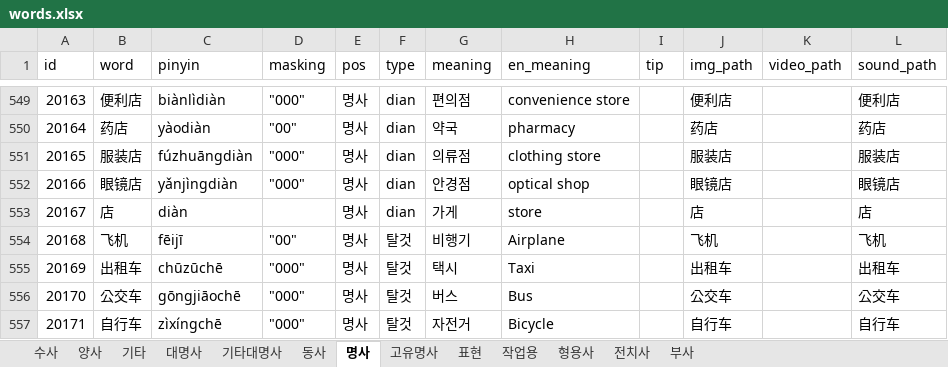
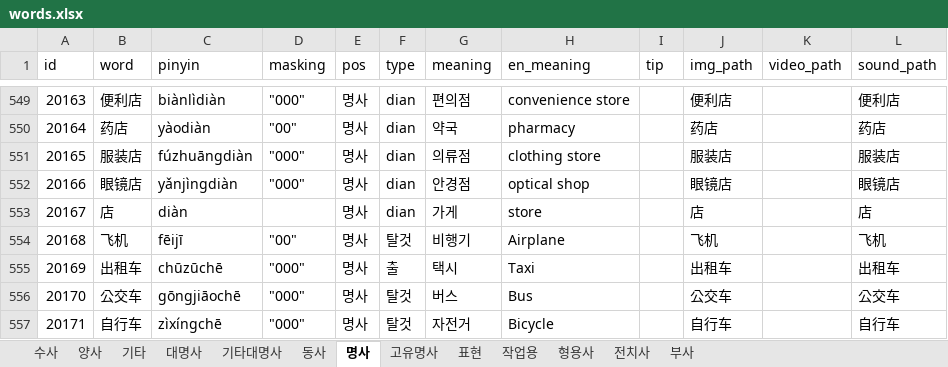
Before and after one commit to curryboy371/LVPD_Studio, an Excel workbook: resource/table/words.xlsx, sheet 명사, drawn as a sheet; only a part is shown, gaps mark what is left out; values as stored, in another font and other column widths than the file's, no borders; the diff covers the shown part only; the diff names each change by its address in the sheet, - before the commit and + after, or states it on an @@ line.

```diff
--- a/resource/table/words.xlsx (sheet 명사)
+++ b/resource/table/words.xlsx (sheet 명사)
-F555 (type): 탈것
+F555 (type): 출
```
Also changed, not shown: 32 added rows elsewhere in this sheet, sheet 동사, 16 other files.
